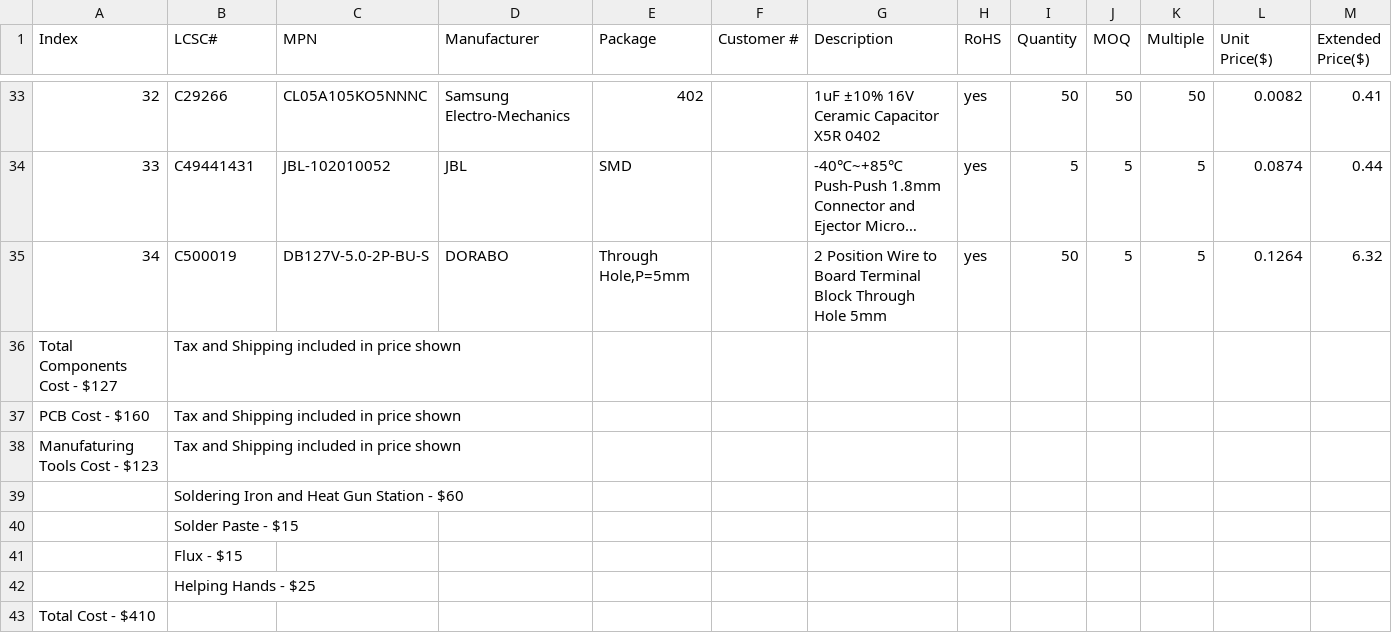
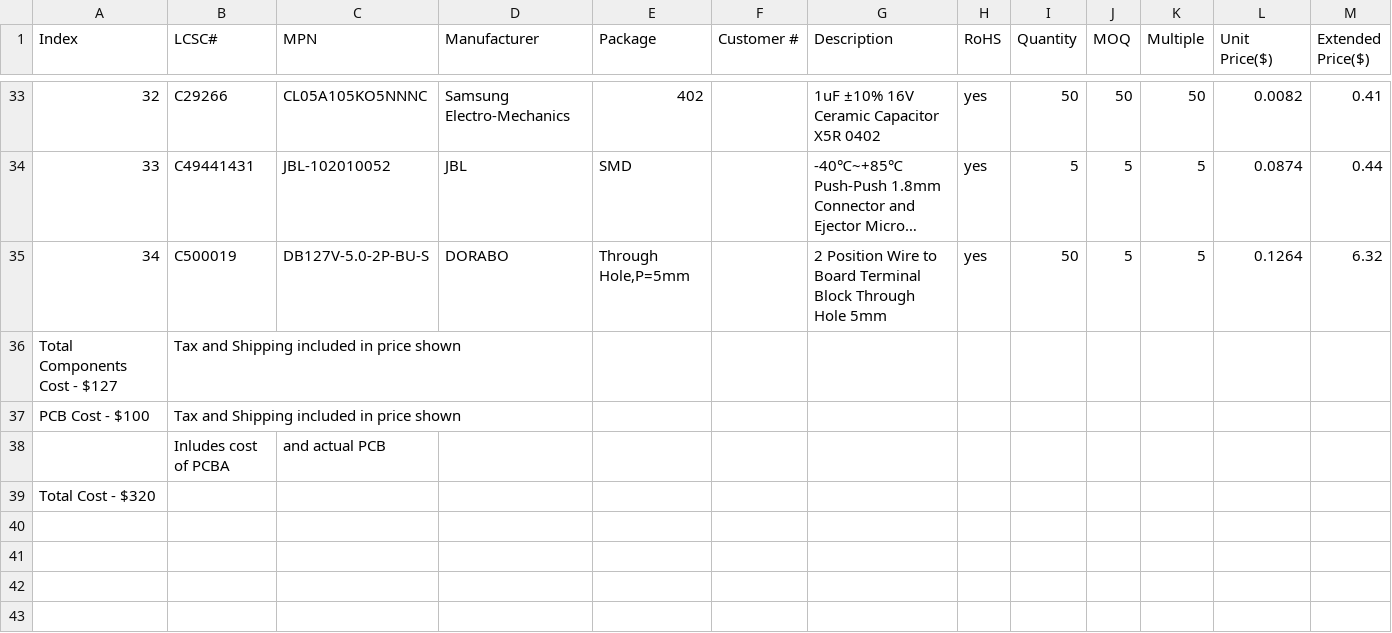
Before and after one commit to LinesOCode/A.P.O.G.E.E-Avionics-Board, a CSV file: BOM.csv, drawn as a sheet; only a part is shown, gaps mark what is left out; long unchanged cells end in …; removed rows and columns are numbered as before the commit, all else as after; rows hold the shown columns only; the diff names each change by its address in the sheet, - before the commit and + after, or states it on an @@ line.

Commit message:
Update BOM.csv

```diff
--- a/BOM.csv
+++ b/BOM.csv
@@ column A (Index) renumbered from row 37 down @@
-row 38: Manufaturing Tools Cost - $123 | Tax and Shipping included in price shown
-row 39:  | Soldering Iron and Heat Gun Station - $60
-row 40:  | Solder Paste - $15
-row 41:  | Flux - $15
-row 42:  | Helping Hands - $25
+row 38:  | Inludes cost of PCBA | and actual PCB
```
